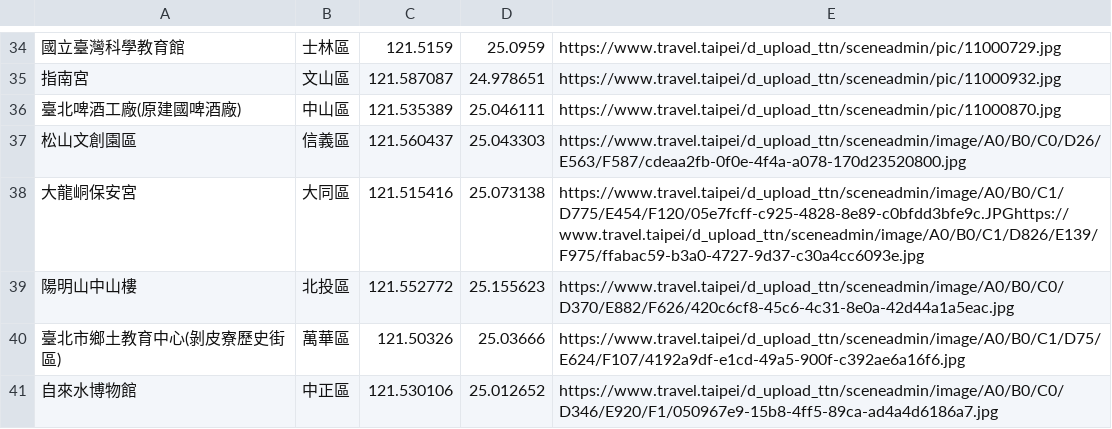
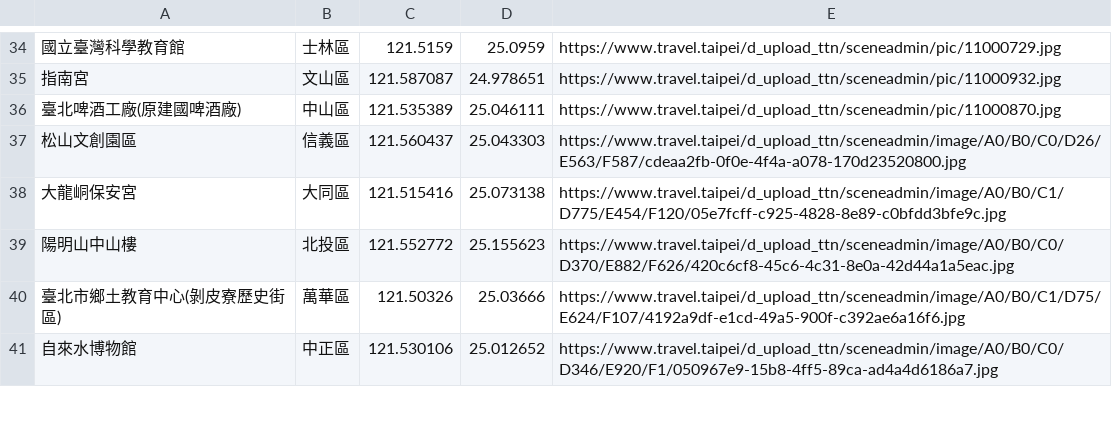
Before and after one commit to chelsey0527/wh0919, a CSV file: testdata.csv (was week-3/testdata.csv), drawn as a sheet; only a part is shown, gaps mark what is left out; the diff covers the shown part only.

```diff
--- a/week-3/testdata.csv
+++ b/testdata.csv
@@ -37,3 +37,3 @@
 松山文創園區,信義區,121.560437,25.043303,https://www.travel.taipei/d_upload_ttn/sceneadmin/image/A0/B0/C0/D26/E563/F587/cdeaa2fb-0f0e-4f4a-a078-170d23520800.jpg
-大龍峒保安宮,大同區,121.515416,25.073138,https://www.travel.taipei/d_upload_ttn/sceneadmin/image/A0/B0/C1/D775/E454/F120/05e7fcff-c925-4828-8e89-c0bfdd3bfe9c.JPGhttps://www.travel.taipei/d_upload_ttn/sceneadmin/image/A0/B0/C1/D826/E139/F975/ffabac59-b3a0-4727-9d37-c30a4cc6093e.jpg
+大龍峒保安宮,大同區,121.515416,25.073138,https://www.travel.taipei/d_upload_ttn/sceneadmin/image/A0/B0/C1/D775/E454/F120/05e7fcff-c925-4828-8e89-c0bfdd3bfe9c.jpg
 陽明山中山樓,北投區,121.552772,25.155623,https://www.travel.taipei/d_upload_ttn/sceneadmin/image/A0/B0/C0/D370/E882/F626/420c6cf8-45c6-4c31-8e0a-42d44a1a5eac.jpg
```
Also changed, not shown: 3 edited cells elsewhere in this file, 3 other files.
